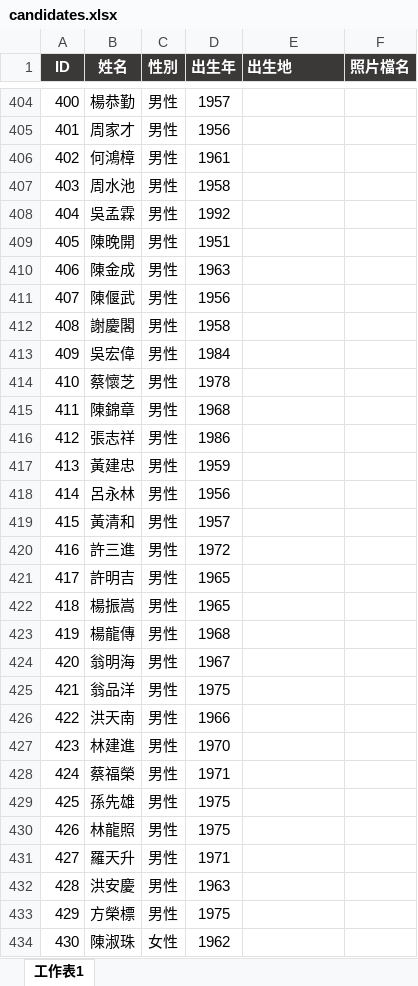
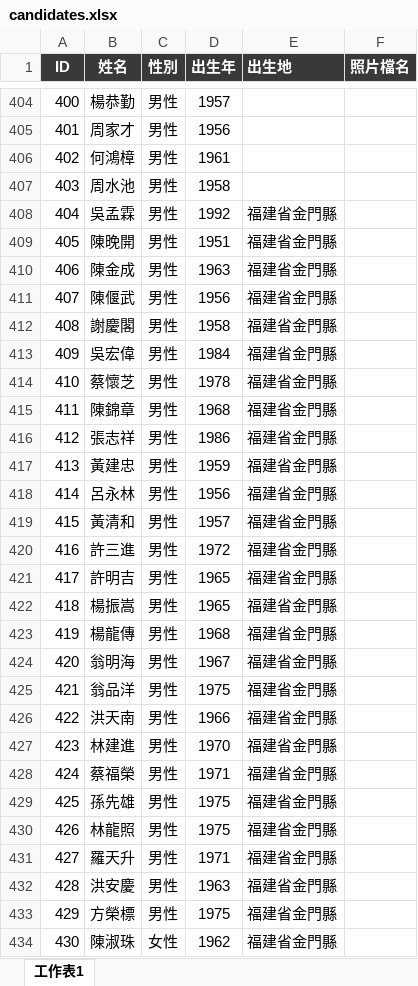
Before and after one commit to cyh0521/km-election, an Excel workbook: candidates.xlsx, sheet 工作表1, drawn as a sheet; only a part is shown, gaps mark what is left out; values as stored, in another font and other column widths than the file's, no borders; conditional formats not drawn; the diff covers the shown part only; the diff names each change by its address in the sheet, - before the commit and + after, or states it on an @@ line.

```diff
--- a/candidates.xlsx (sheet 工作表1)
+++ b/candidates.xlsx (sheet 工作表1)
-E408:E434 (出生地): (empty)
+E408:E434 (出生地): 福建省金門縣
```
Also changed, not shown: 63 edited cells elsewhere in this sheet, 2 other files.
